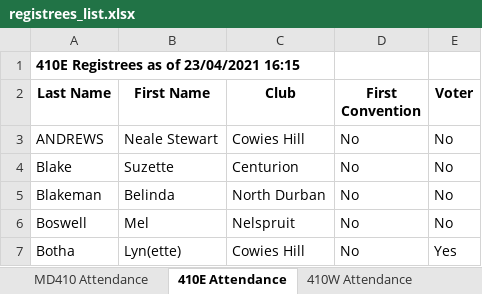
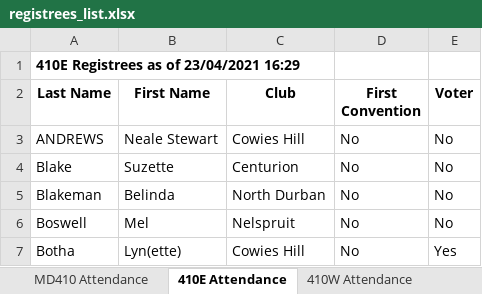
Before and after one commit to kimvanwyk/md410_2021_conv_website, an Excel workbook: static/docs/registrees_list.xlsx, sheet 410E Attendance, drawn as a sheet; only a part is shown; values as stored, in another font and other column widths than the file's, no borders; the diff names each change by its address in the sheet, - before the commit and + after, or states it on an @@ line.

Commit message:
Registree stats backup on Fri 23 Apr 2021 16:29:45 SAST

```diff
--- a/static/docs/registrees_list.xlsx (sheet 410E Attendance)
+++ b/static/docs/registrees_list.xlsx (sheet 410E Attendance)
-A1 (Last Name): 410E Registrees as of 23/04/2021 16:15
+A1 (Last Name): 410E Registrees as of 23/04/2021 16:29
```
Also changed, not shown: sheet 410E Voting, sheet 410W Voting, sheet 410W Attendance, sheet MD410 Attendance.
